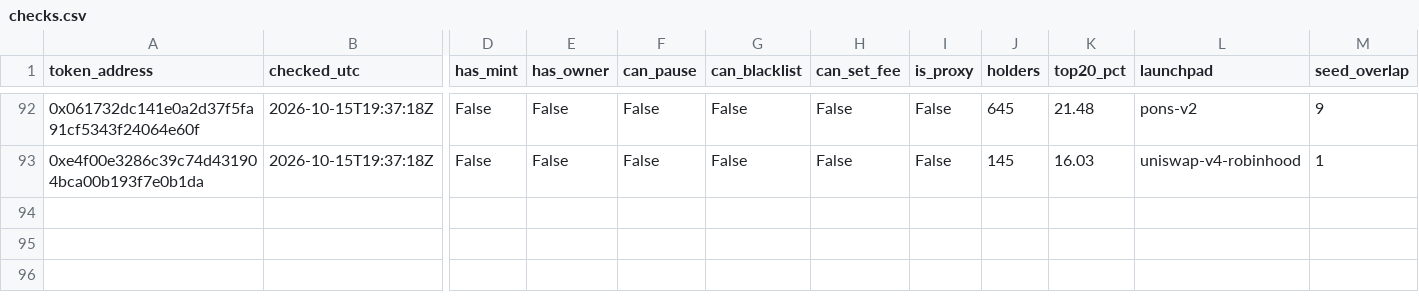
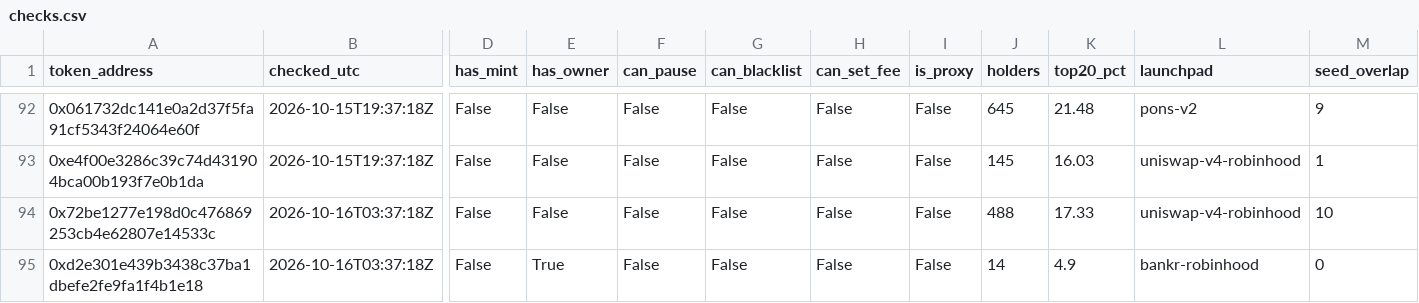
Before and after one commit to battlemaster69/Cockpit, a CSV file: rhc_recorder/data/checks.csv, drawn as a sheet; only a part is shown, gaps mark what is left out; rows hold the shown columns only; the diff names each change by its address in the sheet, - before the commit and + after, or states it on an @@ line.

```diff
--- a/rhc_recorder/data/checks.csv
+++ b/rhc_recorder/data/checks.csv
+row 94: 0x72be1277e198d0c476869253cb4e62807e14533c | 2026-10-16T03:37:18Z | False | False | False | False | False | False | 488 | 17.33 | uniswap-v4-robinhood | 10
+row 95: 0xd2e301e439b3438c37ba1dbefe2fe9fa1f4b1e18 | 2026-10-16T03:37:18Z | False | True | False | False | False | False | 14 | 4.9 | bankr-robinhood | 0
```
Also changed, not shown: rhc_recorder/data/cohort.csv, rhc_recorder/data/runs.csv, 4 other files.
